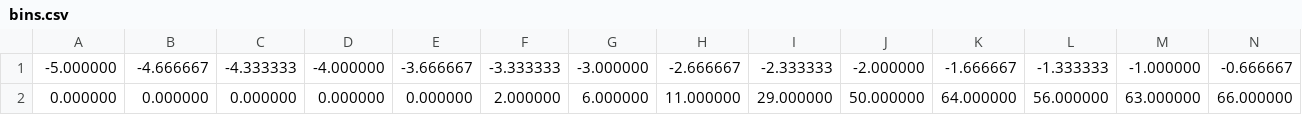
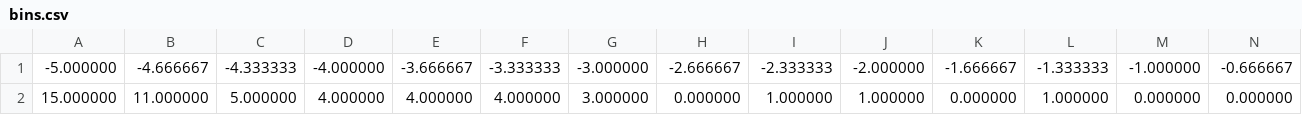
Before and after one commit to GearMic/stat_quantum, a CSV file: bins.csv, drawn as a sheet; only a part is shown; removed rows and columns are numbered as before the commit, all else as after; rows hold the shown columns only; the diff names each change by its address in the sheet, - before the commit and + after, or states it on an @@ line.

```diff
--- a/bins.csv
+++ b/bins.csv
-row 2: 0.000000 | 0.000000 | 0.000000 | 0.000000 | 0.000000 | 2.000000 | 6.000000 | 11.000000 | 29.000000 | 50.000000 | 64.000000 | 56.000000 | 63.000000 | 66.000000
+row 2: 15.000000 | 11.000000 | 5.000000 | 4.000000 | 4.000000 | 4.000000 | 3.000000 | 0.000000 | 1.000000 | 1.000000 | 0.000000 | 1.000000 | 0.000000 | 0.000000
```
Also changed, not shown: 4 other files.
